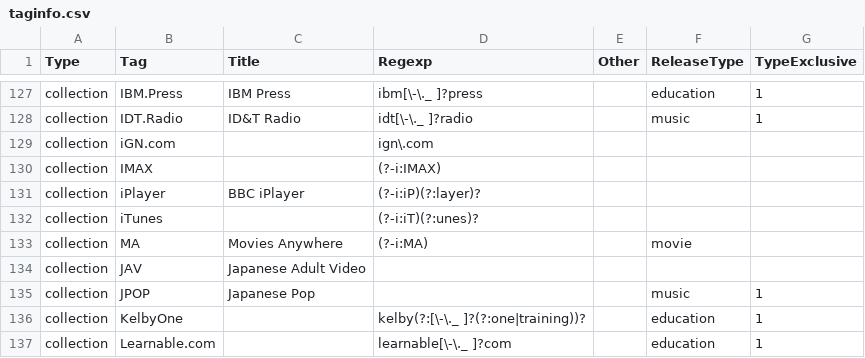
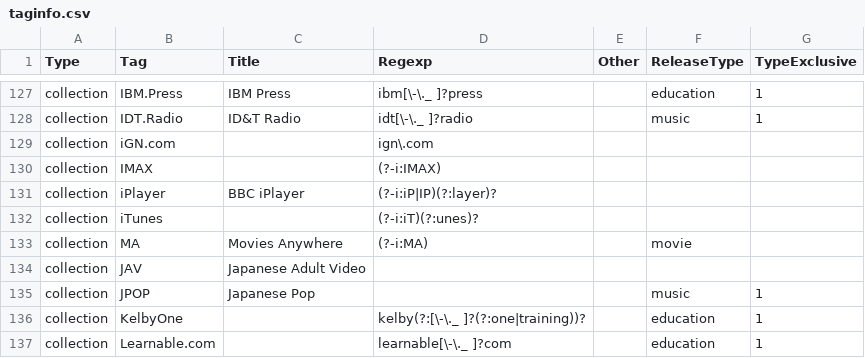
Before and after one commit to autobrr/rls, a CSV file: taginfo/taginfo.csv, drawn as a sheet; only a part is shown, gaps mark what is left out.

Commit message:
fix: recognize IP (all caps) as iPlayer streaming service
The regex only matched 'iP' (mixed case) but some indexers use 'IP' (all caps).
Updated regex from (?-i:iP) to (?-i:iP|IP) to match both variants.

Closes autobrr/qui#920

```diff
--- a/taginfo/taginfo.csv
+++ b/taginfo/taginfo.csv
@@ -130,3 +130,3 @@ collection,iGN.com,,ign\.com,,,
 collection,IMAX,,(?-i:IMAX),,,
-collection,iPlayer,BBC iPlayer,(?-i:iP)(?:layer)?,,,
+collection,iPlayer,BBC iPlayer,(?-i:iP|IP)(?:layer)?,,,
 collection,iTunes,,(?-i:iT)(?:unes)?,,,
```
Also changed, not shown: 1 other file.
